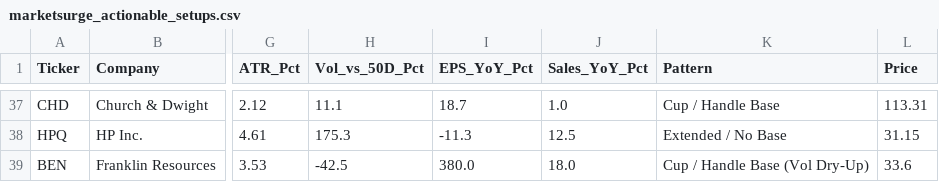
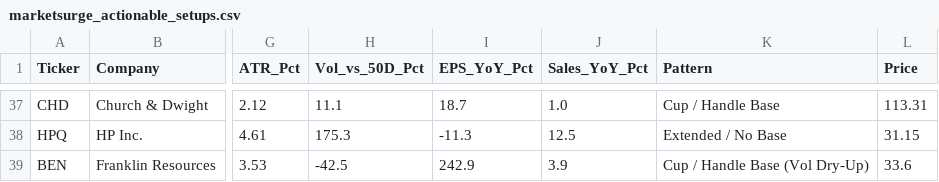
Before and after one commit to bandblue/marketsurge-alerts, a CSV file: marketsurge_actionable_setups.csv, drawn as a sheet; only a part is shown, gaps mark what is left out; the diff names each change by its address in the sheet, - before the commit and + after, or states it on an @@ line.

```diff
--- a/marketsurge_actionable_setups.csv
+++ b/marketsurge_actionable_setups.csv
-I39 (EPS_YoY_Pct): 380.0
+I39 (EPS_YoY_Pct): 242.9
-J39 (Sales_YoY_Pct): 18.0
+J39 (Sales_YoY_Pct): 3.9
```
Also changed, not shown: 1 other file.
